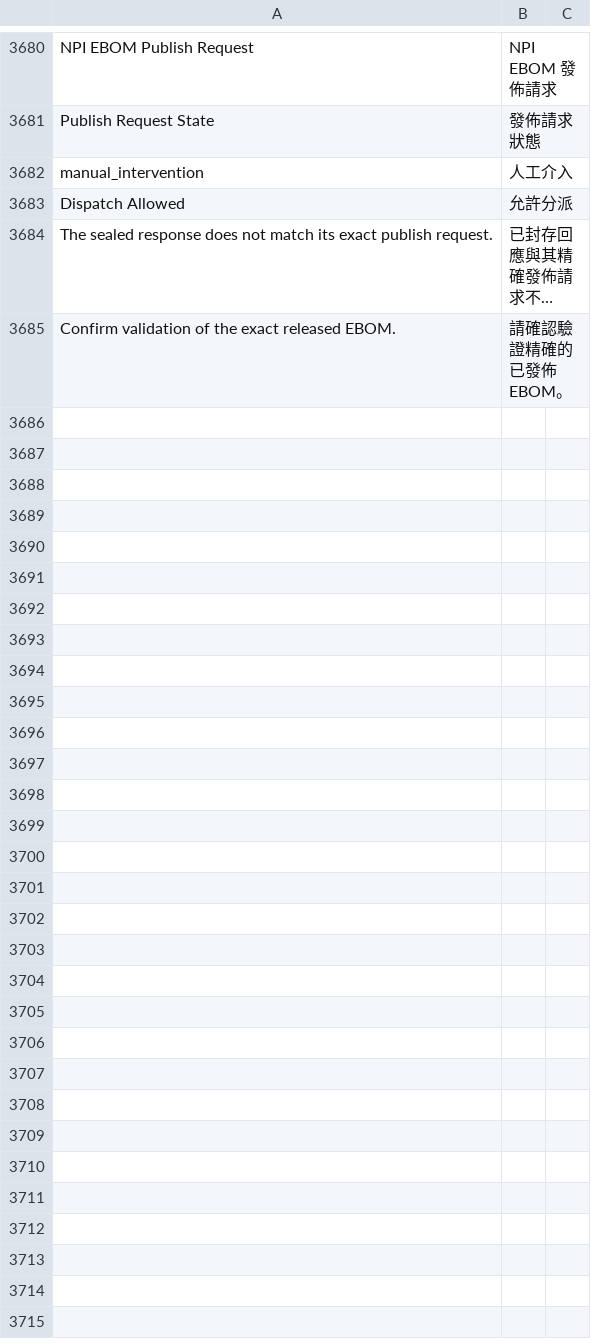
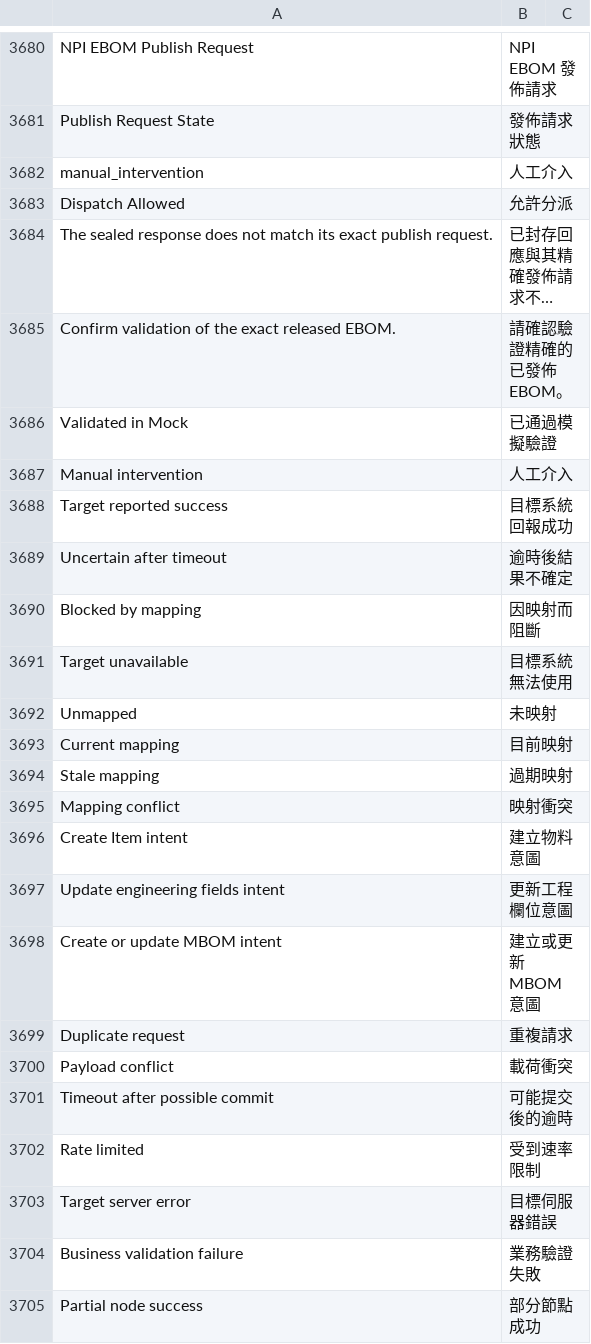
Before and after one commit to kaibowang-hash/jce_npi, a CSV file: apps/npi_core/npi_core/translations/zh-TW.csv, drawn as a sheet; only a part is shown, gaps mark what is left out; long unchanged cells end in …; the diff covers the shown part only; the diff names each change by its address in the sheet, - before the commit and + after, or states it on an @@ line.

Commit message:
feat(p5-05): add publish request workspace

```diff
--- a/apps/npi_core/npi_core/translations/zh-TW.csv
+++ b/apps/npi_core/npi_core/translations/zh-TW.csv
+row 3686: Validated in Mock | 已通過模擬驗證
+row 3687: Manual intervention | 人工介入
+row 3688: Target reported success | 目標系統回報成功
+row 3689: Uncertain after timeout | 逾時後結果不確定
+row 3690: Blocked by mapping | 因映射而阻斷
+row 3691: Target unavailable | 目標系統無法使用
+row 3692: Unmapped | 未映射
+row 3693: Current mapping | 目前映射
+row 3694: Stale mapping | 過期映射
+row 3695: Mapping conflict | 映射衝突
+row 3696: Create Item intent | 建立物料意圖
+row 3697: Update engineering fields intent | 更新工程欄位意圖
+row 3698: Create or update MBOM intent | 建立或更新 MBOM 意圖
+row 3699: Duplicate request | 重複請求
+row 3700: Payload conflict | 載荷衝突
+row 3701: Timeout after possible commit | 可能提交後的逾時
+row 3702: Rate limited | 受到速率限制
+row 3703: Target server error | 目標伺服器錯誤
+row 3704: Business validation failure | 業務驗證失敗
+row 3705: Partial node success | 部分節點成功
```
Also changed, not shown: 54 added rows elsewhere in this file, apps/npi_core/npi_core/translations/zh.csv, 13 other files.
